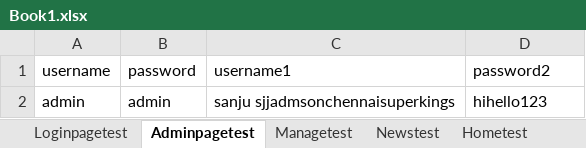
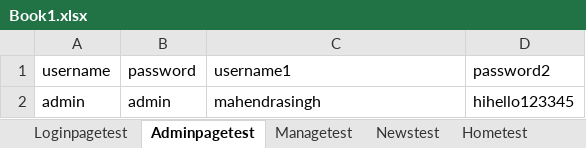
Before and after one commit to ashnaprk/7Rmartrepo, an Excel workbook: ProjectSuperMarket/src/main/resources/Book1.xlsx, sheet Adminpagetest, drawn as a sheet; values as stored, in another font and other column widths than the file's, no borders; the diff names each change by its address in the sheet, - before the commit and + after, or states it on an @@ line.

```diff
--- a/ProjectSuperMarket/src/main/resources/Book1.xlsx (sheet Adminpagetest)
+++ b/ProjectSuperMarket/src/main/resources/Book1.xlsx (sheet Adminpagetest)
-C2 (username1): sanju sjjadmsonchennaisuperkings
+C2 (username1): mahendrasingh
-D2 (password2): hihello123
+D2 (password2): hihello123345
```
Also changed, not shown: sheet Managetest, sheet Newstest, 1 other file.
